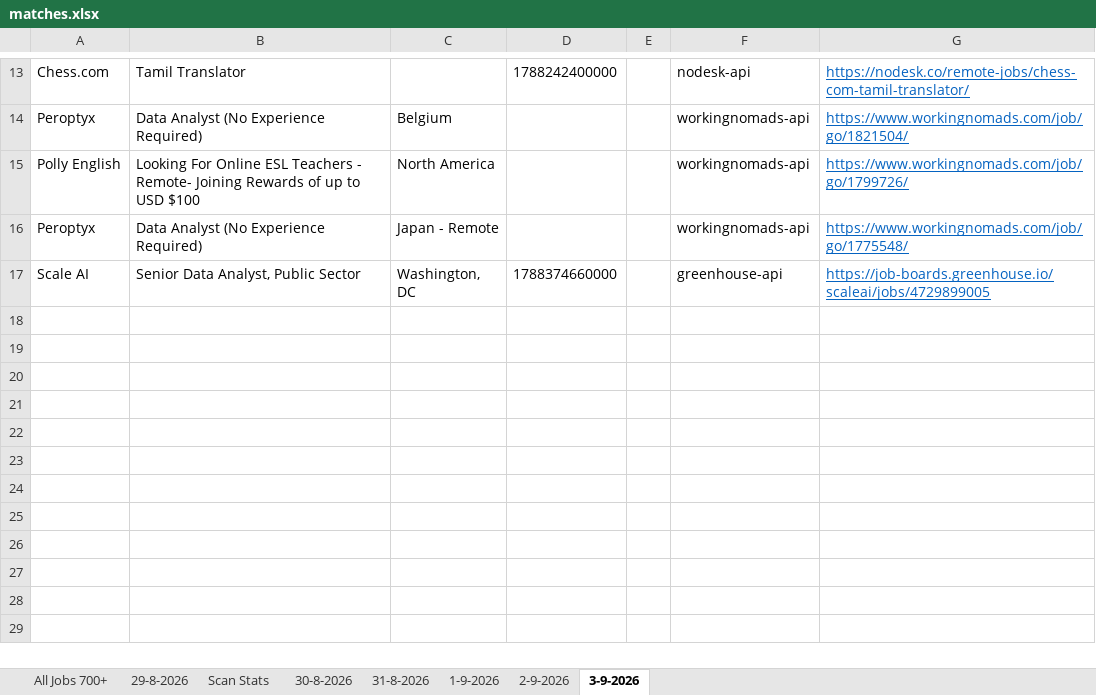
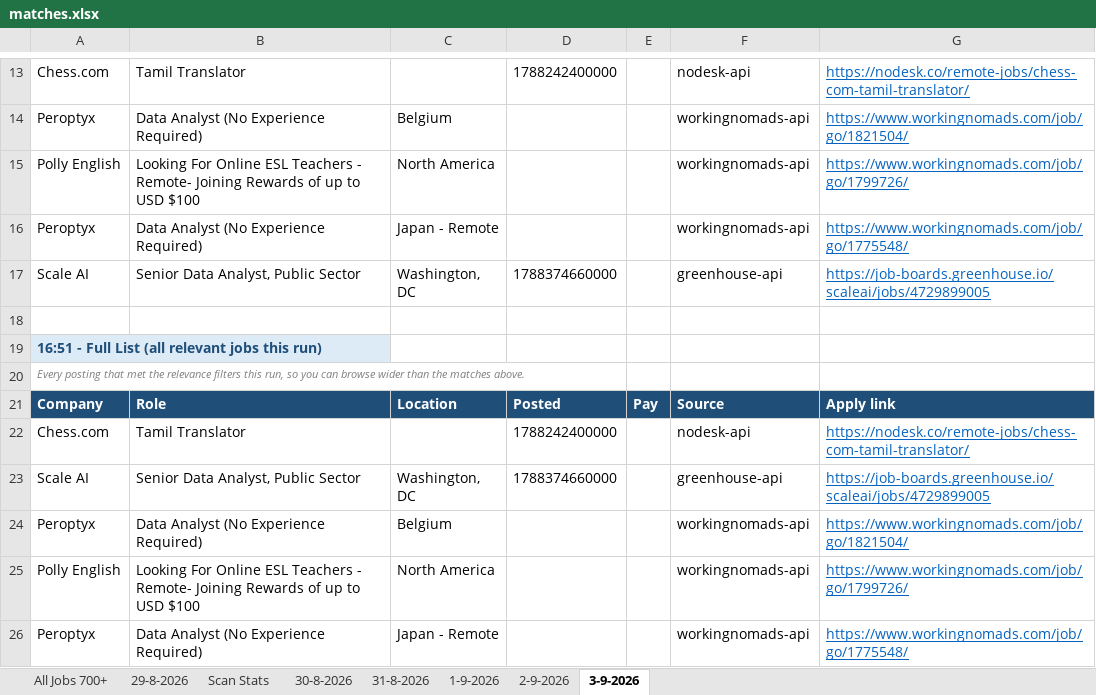
Before and after one commit to waleedba19/career-ops, an Excel workbook: data/matches.xlsx, sheet 3-9-2026, drawn as a sheet; only a part is shown, gaps mark what is left out; values as stored, in another font and other column widths than the file's, no borders; the diff names each change by its address in the sheet, - before the commit and + after, or states it on an @@ line.

```diff
--- a/data/matches.xlsx (sheet 3-9-2026)
+++ b/data/matches.xlsx (sheet 3-9-2026)
+row 18: (empty)
+row 19: 16:51 - Full List (all relevant jobs this run)
+row 20: Every posting that met the relevance filters this run, so you can browse wider than the matches above.
+row 21: Company | Role | Location | Posted | Pay | Source | Apply link
+row 22: Chess.com | Tamil Translator |  | 1788242400000 |  | nodesk-api | https://nodesk.co/remote-jobs/chess-com-tamil-translator/
+row 23: Scale AI | Senior Data Analyst, Public Sector | Washington, DC | 1788374660000 |  | greenhouse-api | https://job-boards.greenhouse.io/scaleai/jobs/4729899005
+row 24: Peroptyx | Data Analyst (No Experience Required) | Belgium |  |  | workingnomads-api | https://www.workingnomads.com/job/go/1821504/
+row 25: Polly English | Looking For Online ESL Teachers - Remote- Joining Rewards of up to USD $100 | North America |  |  | workingnomads-api | https://www.workingnomads.com/job/go/1799726/
+row 26: Peroptyx | Data Analyst (No Experience Required) | Japan - Remote |  |  | workingnomads-api | https://www.workingnomads.com/job/go/1775548/
```
Also changed, not shown: sheet Scan Stats, 4 other files.
